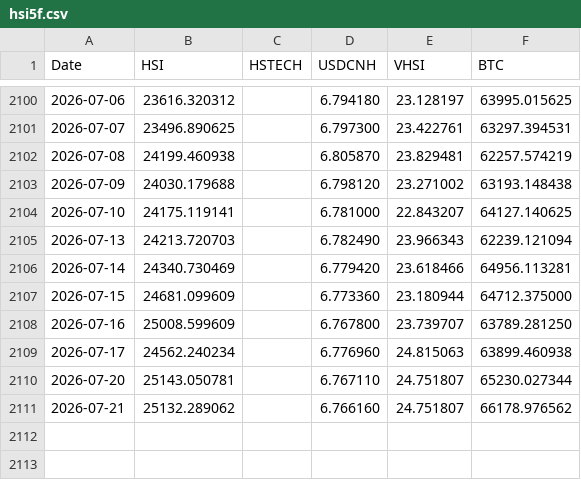
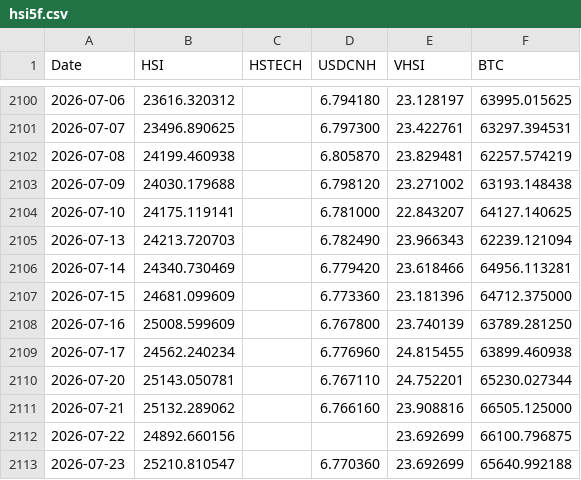
Before and after one commit to edwardchin811227/hsi-dashboard, a CSV file: data/hsi5f.csv, drawn as a sheet; only a part is shown, gaps mark what is left out.

Commit message:
Daily data update: 2026-07-23

```diff
--- a/data/hsi5f.csv
+++ b/data/hsi5f.csv
@@ -2106,6 +2106,8 @@ Date,HSI,HSTECH,USDCNH,VHSI,BTC
 2026-07-14,24340.730469,,6.779420,23.618466,64956.113281
-2026-07-15,24681.099609,,6.773360,23.180944,64712.375000
-2026-07-16,25008.599609,,6.767800,23.739707,63789.281250
-2026-07-17,24562.240234,,6.776960,24.815063,63899.460938
-2026-07-20,25143.050781,,6.767110,24.751807,65230.027344
-2026-07-21,25132.289062,,6.766160,24.751807,66178.976562
+2026-07-15,24681.099609,,6.773360,23.181396,64712.375000
+2026-07-16,25008.599609,,6.767800,23.740139,63789.281250
+2026-07-17,24562.240234,,6.776960,24.815455,63899.460938
+2026-07-20,25143.050781,,6.767110,24.752201,65230.027344
+2026-07-21,25132.289062,,6.766160,23.908816,66505.125000
+2026-07-22,24892.660156,,,23.692699,66100.796875
+2026-07-23,25210.810547,,6.770360,23.692699,65640.992188
```
